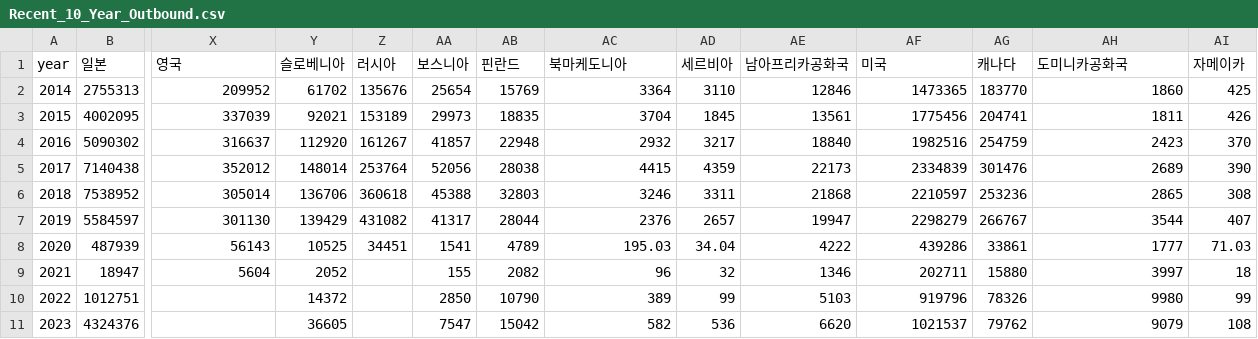
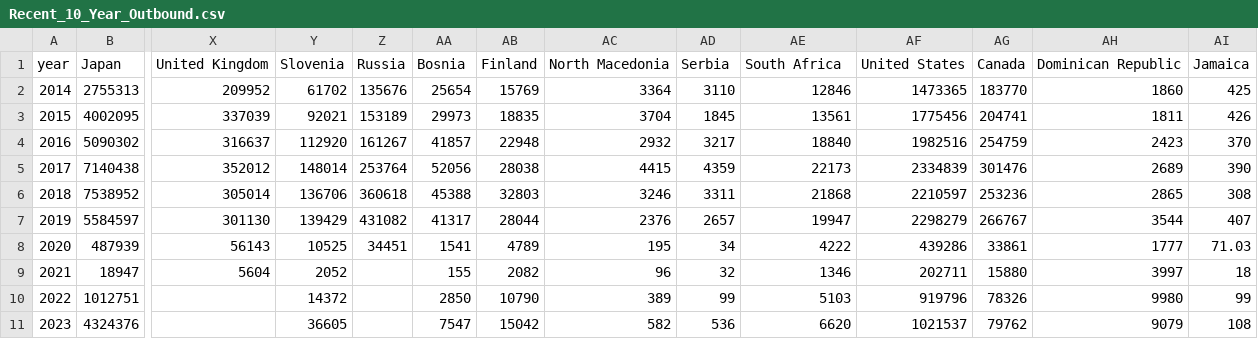
Before and after one commit to 6-6ho/DailyTour, a CSV file: Recent_10_Year_Outbound.csv, drawn as a sheet; only a part is shown, gaps mark what is left out; removed rows and columns are numbered as before the commit, all else as after; rows hold the shown columns only; the diff names each change by its address in the sheet, - before the commit and + after, or states it on an @@ line.

```diff
--- a/Recent_10_Year_Outbound.csv
+++ b/Recent_10_Year_Outbound.csv
-row 1: year | 일본 | 영국 | 슬로베니아 | 러시아 | 보스니아 | 핀란드 | 북마케도니아 | 세르비아 | 남아프리카공화국 | 미국 | 캐나다 | 도미니카공화국 | 자메이카
+row 1: year | Japan | United Kingdom | Slovenia | Russia | Bosnia | Finland | North Macedonia | Serbia | South Africa | United States | Canada | Dominican Republic | Jamaica
-AC8: 195.03
+AC8: 195
-AD8: 34.04
+AD8: 34
```
Also changed, not shown: 1 other file.
